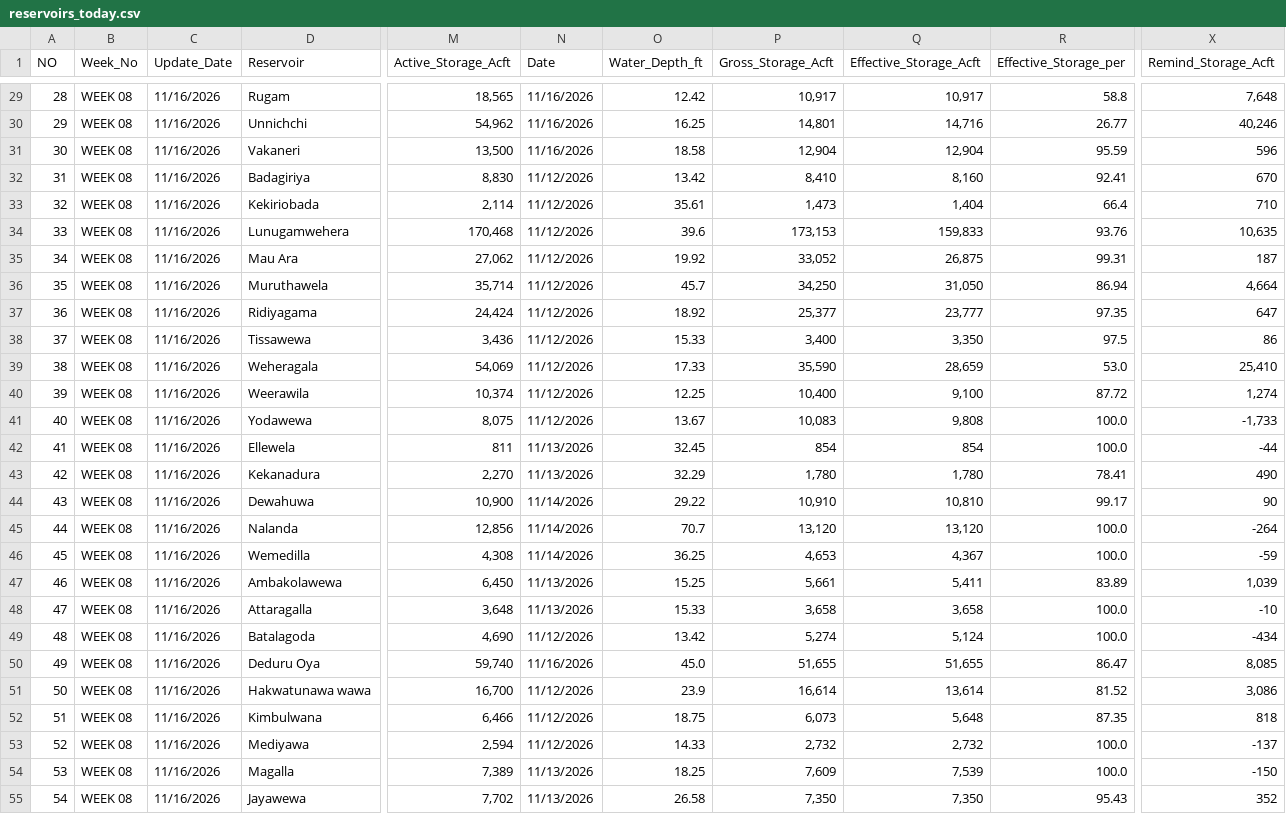
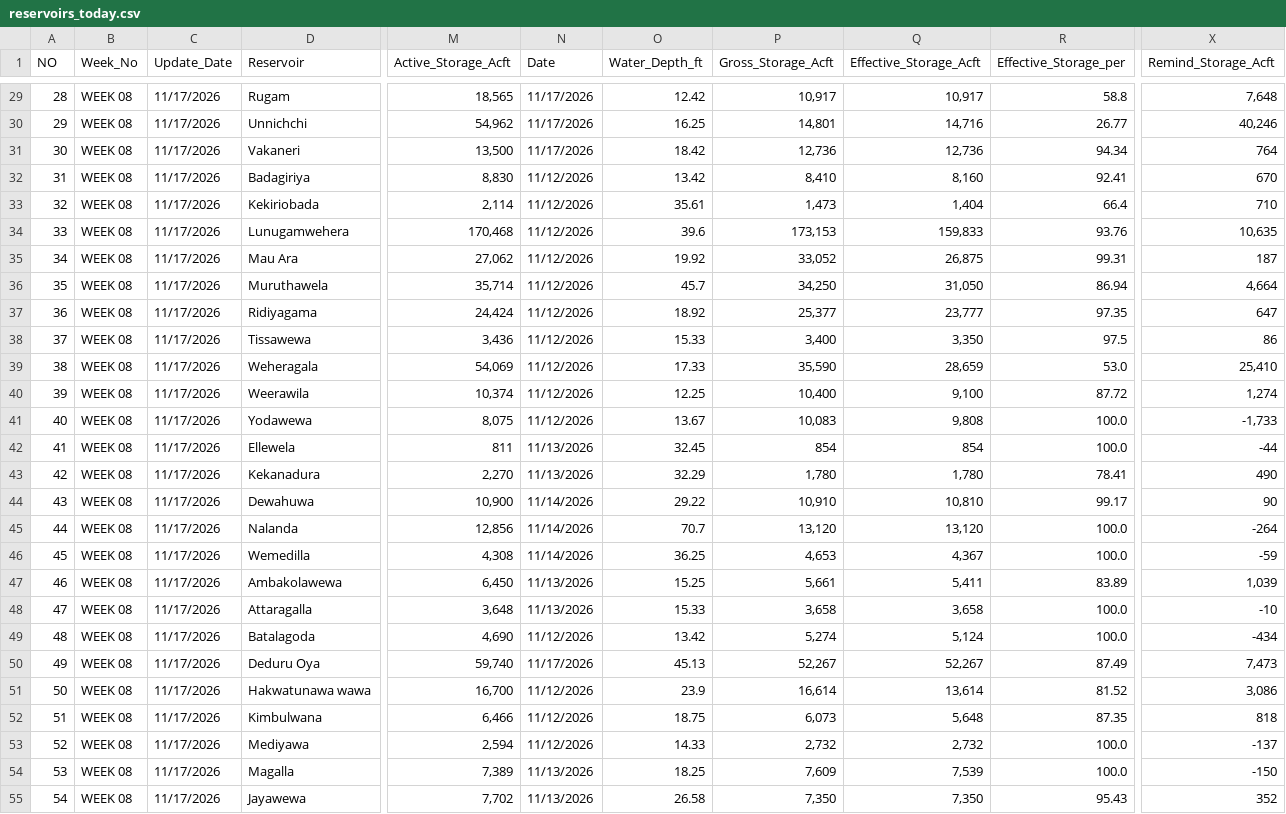
Before and after one commit to PasinduSuraweera/biome, a CSV file: data/processed/reservoirs_today.csv, drawn as a sheet; only a part is shown, gaps mark what is left out; the diff covers the shown part only; the diff names each change by its address in the sheet, - before the commit and + after, or states it on an @@ line.

```diff
--- a/data/processed/reservoirs_today.csv
+++ b/data/processed/reservoirs_today.csv
-C29:C55 (Update_Date): 11/16/2026
+C29:C55 (Update_Date): 11/17/2026
-N29:N31 (Date): 11/16/2026
+N29:N31 (Date): 11/17/2026
-O31 (Water_Depth_ft): 18.58
+O31 (Water_Depth_ft): 18.42
-P31 (Gross_Storage_Acft): 12,904
+P31 (Gross_Storage_Acft): 12,736
-Q31 (Effective_Storage_Acft): 12,904
+Q31 (Effective_Storage_Acft): 12,736
-R31 (Effective_Storage_per): 95.59
+R31 (Effective_Storage_per): 94.34
-X31 (Remind_Storage_Acft): 596
+X31 (Remind_Storage_Acft): 764
-N50 (Date): 11/16/2026
+N50 (Date): 11/17/2026
-O50 (Water_Depth_ft): 45.0
+O50 (Water_Depth_ft): 45.13
-P50 (Gross_Storage_Acft): 51,655
+P50 (Gross_Storage_Acft): 52,267
-Q50 (Effective_Storage_Acft): 51,655
+Q50 (Effective_Storage_Acft): 52,267
-R50 (Effective_Storage_per): 86.47
+R50 (Effective_Storage_per): 87.49
-X50 (Remind_Storage_Acft): 8,085
+X50 (Remind_Storage_Acft): 7,473
```
Also changed, not shown: 78 edited cells elsewhere in this file, 2 other files.
